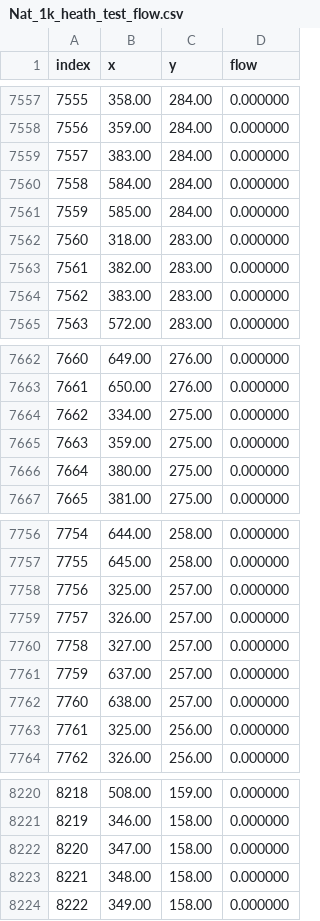
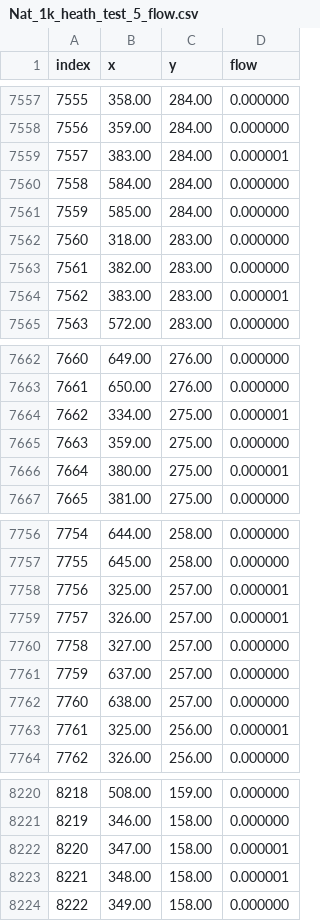
Before and after one commit to Claudia-Gutierrez/Condatis4NatRec, a CSV file: spatial_data/derived/Cond_Nat_1k_heath_5kresults/Nat_1k_heath_test_5_flow.csv (was spatial_data/derived/Cond_Nat_1k_heath_results/Nat_1k_heath_test_flow.csv), drawn as a sheet; only a part is shown, gaps mark what is left out; the diff covers the shown part only.

```diff
--- a/spatial_data/derived/Cond_Nat_1k_heath_results/Nat_1k_heath_test_flow.csv
+++ b/spatial_data/derived/Cond_Nat_1k_heath_5kresults/Nat_1k_heath_test_5_flow.csv
@@ -7558,3 +7558,3 @@ index,x,y,flow
 7556,359.00,284.00,0.000000
-7557,383.00,284.00,0.000000
+7557,383.00,284.00,0.000001
 7558,584.00,284.00,0.000000
@@ -7563,3 +7563,3 @@ index,x,y,flow
 7561,382.00,283.00,0.000000
-7562,383.00,283.00,0.000000
+7562,383.00,283.00,0.000001
 7563,572.00,283.00,0.000000
@@ -7663,5 +7663,5 @@ index,x,y,flow
 7661,650.00,276.00,0.000000
-7662,334.00,275.00,0.000000
+7662,334.00,275.00,0.000001
 7663,359.00,275.00,0.000000
-7664,380.00,275.00,0.000000
+7664,380.00,275.00,0.000001
 7665,381.00,275.00,0.000000
@@ -7757,4 +7757,4 @@ index,x,y,flow
 7755,645.00,258.00,0.000000
-7756,325.00,257.00,0.000000
-7757,326.00,257.00,0.000000
+7756,325.00,257.00,0.000001
+7757,326.00,257.00,0.000001
 7758,327.00,257.00,0.000000
@@ -7762,3 +7762,3 @@ index,x,y,flow
 7760,638.00,257.00,0.000000
-7761,325.00,256.00,0.000000
+7761,325.00,256.00,0.000001
 7762,326.00,256.00,0.000000
@@ -8221,4 +8221,4 @@ index,x,y,flow
 8219,346.00,158.00,0.000000
-8220,347.00,158.00,0.000000
-8221,348.00,158.00,0.000000
+8220,347.00,158.00,0.000001
+8221,348.00,158.00,0.000001
 8222,349.00,158.00,0.000000
```
Also changed, not shown: 21 edited cells elsewhere in this file, spatial_data/derived/Cond_Nat_1k_heath_5kresults/Nat_1k_heath_test_5_progress.csv, 58 other files.
